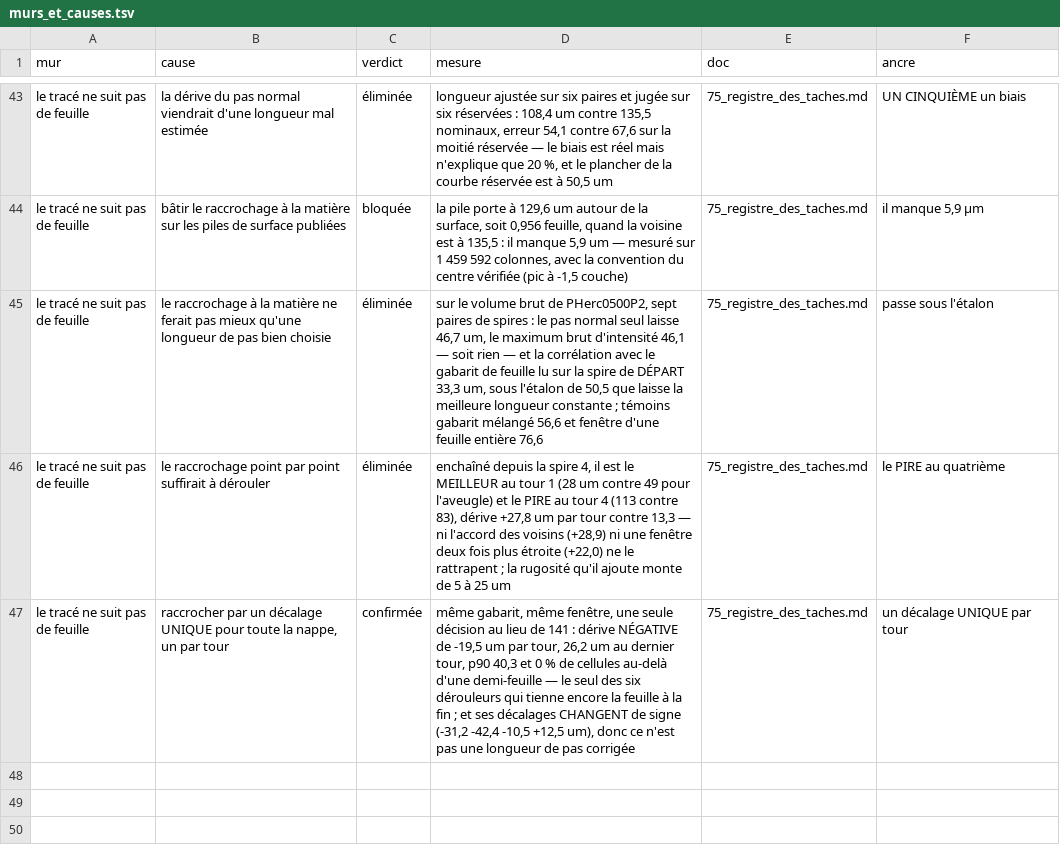
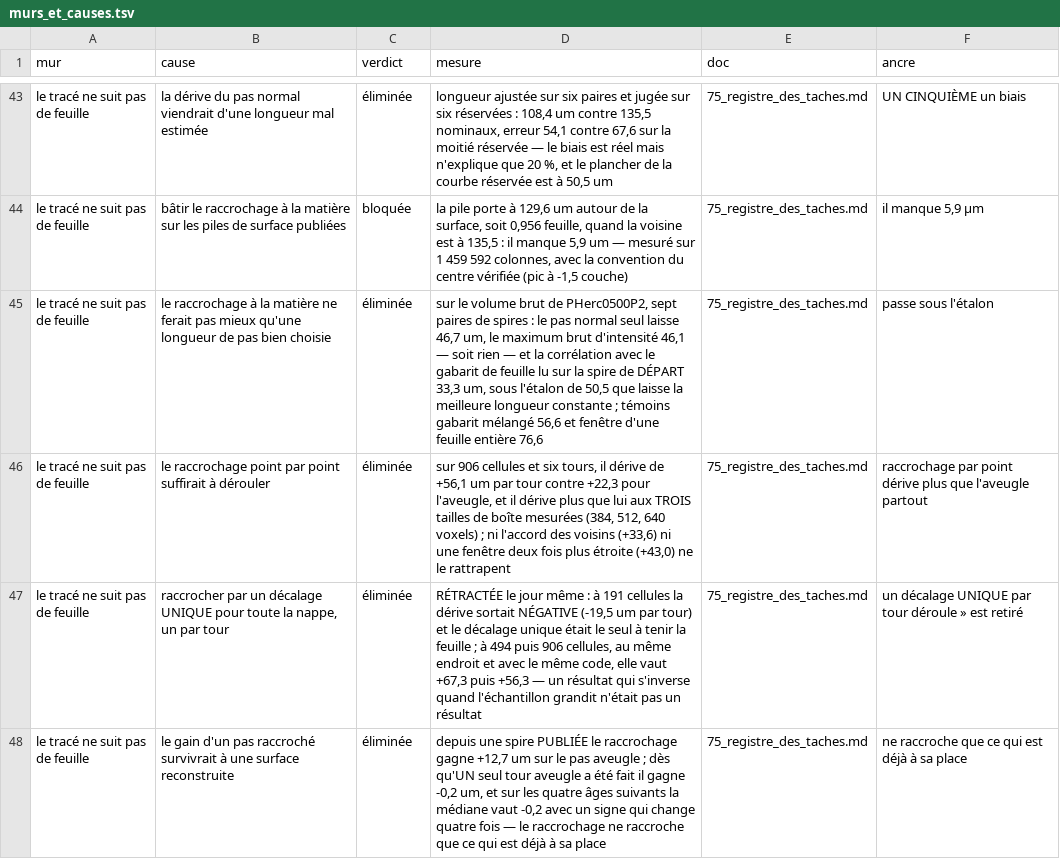
Before and after one commit to MasterLaplace/LplVesuvius, a TSV file: docs/registres/murs_et_causes.tsv, drawn as a sheet; only a part is shown, gaps mark what is left out.

Commit message:
fix(nappe): retract the single offset claim, and measure why no snap survives one turn
The section published this morning measured on 191 cells and four turns and
concluded that a single offset per turn gave a negative drift and was the only
one of six still holding the sheet. Redone at the same place, with the same
code, on wider patches: at 494 cells the drift is +67.3 um per turn, at 906
cells +56.3. A result that reverses when the sample grows was not a result, and
it reverses at two independent sizes.

The box width had been chosen for its download bill, a block being two
uncompressed mebibytes, and a parameter chosen for its cost has no reason to be
neutral on the measurement. Hence --balayer, which makes the reversal a versioned
fact instead of an anecdote. A second claim falls with it: the equivalent step
length of 114.7 um, six micrometres from the length fitted on the targets, is
161.3 um at 906 cells. That was a box coincidence.

What survives the sweep is the ordering: the per point snap drifts more than the
blind step at all three sizes, and the shuffled template is worst everywhere. No
contender holds the sheet at the last turn, and the least bad of six unrollers is
the one that reads nothing.

And the reason is now measured. The reference trajectory walks blind, so the
surface ages without the snap having anything to do with it, and each turn takes
two steps from the same point: one blind, one snapped. One variable changes. From
a published wrap the snap gains 12.7 um; after a single blind turn it gains
-0.2 um, and over the four later ages the median is -0.2 with the sign changing
four times. The snap only snaps what is already in place: the 33.3 um of the
previous slice is a gain conditional on the starting point, not a capability.

The criterion is structural rather than a threshold. My first version asked for
less than half the initial gain and landed on 6.8 against 6.35, a verdict decided
to a tenth of a micrometre by a number I had picked. What separates an effect
from noise is not its size, it is that noise changes sign.

Three house traps repaid: a str.replace without an assertion silently dropped a
whole display block; a roughness control that could not fail, since on a uniform
volume a shuffled template returns the same wrong offset everywhere; and a network
timeout that threw away 232 already downloaded blocks, now retried, bounded and
counted.

```diff
--- a/docs/registres/murs_et_causes.tsv
+++ b/docs/registres/murs_et_causes.tsv
@@ -45,3 +45,4 @@ le tracé ne suit pas de feuille	bâtir le raccrochage à la matière sur les pi
 le tracé ne suit pas de feuille	le raccrochage à la matière ne ferait pas mieux qu'une longueur de pas bien choisie	éliminée	sur le volume brut de PHerc0500P2, sept paires de spires : le pas normal seul laisse 46,7 um, le maximum brut d'intensité 46,1 — soit rien — et la corrélation avec le gabarit de feuille lu sur la spire de DÉPART 33,3 um, sous l'étalon de 50,5 que laisse la meilleure longueur constante ; témoins gabarit mélangé 56,6 et fenêtre d'une feuille entière 76,6	75_registre_des_taches.md	passe sous l'étalon
-le tracé ne suit pas de feuille	le raccrochage point par point suffirait à dérouler	éliminée	enchaîné depuis la spire 4, il est le MEILLEUR au tour 1 (28 um contre 49 pour l'aveugle) et le PIRE au tour 4 (113 contre 83), dérive +27,8 um par tour contre 13,3 — ni l'accord des voisins (+28,9) ni une fenêtre deux fois plus étroite (+22,0) ne le rattrapent ; la rugosité qu'il ajoute monte de 5 à 25 um	75_registre_des_taches.md	le PIRE au quatrième
-le tracé ne suit pas de feuille	raccrocher par un décalage UNIQUE pour toute la nappe, un par tour	confirmée	même gabarit, même fenêtre, une seule décision au lieu de 141 : dérive NÉGATIVE de -19,5 um par tour, 26,2 um au dernier tour, p90 40,3 et 0 % de cellules au-delà d'une demi-feuille — le seul des six dérouleurs qui tienne encore la feuille à la fin ; et ses décalages CHANGENT de signe (-31,2 -42,4 -10,5 +12,5 um), donc ce n'est pas une longueur de pas corrigée	75_registre_des_taches.md	un décalage UNIQUE par tour
+le tracé ne suit pas de feuille	le raccrochage point par point suffirait à dérouler	éliminée	sur 906 cellules et six tours, il dérive de +56,1 um par tour contre +22,3 pour l'aveugle, et il dérive plus que lui aux TROIS tailles de boîte mesurées (384, 512, 640 voxels) ; ni l'accord des voisins (+33,6) ni une fenêtre deux fois plus étroite (+43,0) ne le rattrapent	75_registre_des_taches.md	raccrochage par point dérive plus que l'aveugle partout
+le tracé ne suit pas de feuille	raccrocher par un décalage UNIQUE pour toute la nappe, un par tour	éliminée	RÉTRACTÉE le jour même : à 191 cellules la dérive sortait NÉGATIVE (-19,5 um par tour) et le décalage unique était le seul à tenir la feuille ; à 494 puis 906 cellules, au même endroit et avec le même code, elle vaut +67,3 puis +56,3 — un résultat qui s'inverse quand l'échantillon grandit n'était pas un résultat	75_registre_des_taches.md	un décalage UNIQUE par tour déroule » est retiré
+le tracé ne suit pas de feuille	le gain d'un pas raccroché survivrait à une surface reconstruite	éliminée	depuis une spire PUBLIÉE le raccrochage gagne +12,7 um sur le pas aveugle ; dès qu'UN seul tour aveugle a été fait il gagne -0,2 um, et sur les quatre âges suivants la médiane vaut -0,2 avec un signe qui change quatre fois — le raccrochage ne raccroche que ce qui est déjà à sa place	75_registre_des_taches.md	ne raccroche que ce qui est déjà à sa place
```
Also changed, not shown: 10 other files.
